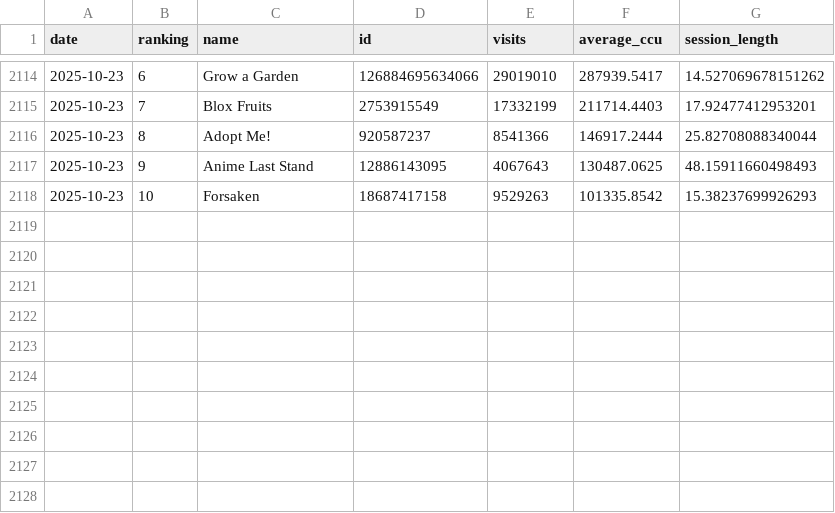
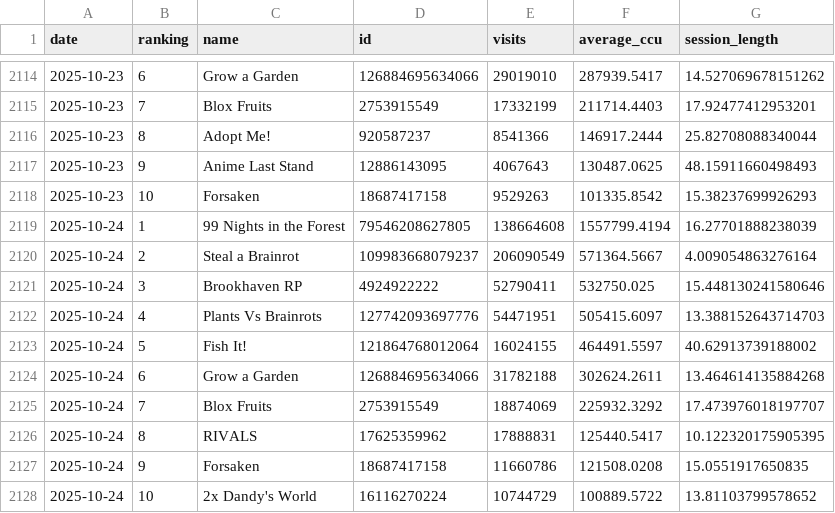
Before and after one commit to shiyu20000/Roblox-Game-Scraping, a CSV file: roblox_top10_history.csv, drawn as a sheet; only a part is shown, gaps mark what is left out; the diff names each change by its address in the sheet, - before the commit and + after, or states it on an @@ line.

```diff
--- a/roblox_top10_history.csv
+++ b/roblox_top10_history.csv
+row 2119: 2025-10-24 | 1 | 99 Nights in the Forest | 79546208627805 | 138664608 | 1557799.4194 | 16.27701888238039
+row 2120: 2025-10-24 | 2 | Steal a Brainrot | 109983668079237 | 206090549 | 571364.5667 | 4.009054863276164
+row 2121: 2025-10-24 | 3 | Brookhaven RP | 4924922222 | 52790411 | 532750.025 | 15.448130241580646
+row 2122: 2025-10-24 | 4 | Plants Vs Brainrots | 127742093697776 | 54471951 | 505415.6097 | 13.388152643714703
+row 2123: 2025-10-24 | 5 | Fish It! | 121864768012064 | 16024155 | 464491.5597 | 40.62913739188002
+row 2124: 2025-10-24 | 6 | Grow a Garden | 126884695634066 | 31782188 | 302624.2611 | 13.464614135884268
+row 2125: 2025-10-24 | 7 | Blox Fruits | 2753915549 | 18874069 | 225932.3292 | 17.473976018197707
+row 2126: 2025-10-24 | 8 | RIVALS | 17625359962 | 17888831 | 125440.5417 | 10.122320175905395
+row 2127: 2025-10-24 | 9 | Forsaken | 18687417158 | 11660786 | 121508.0208 | 15.0551917650835
+row 2128: 2025-10-24 | 10 | 2x Dandy's World | 16116270224 | 10744729 | 100889.5722 | 13.81103799578652
```
